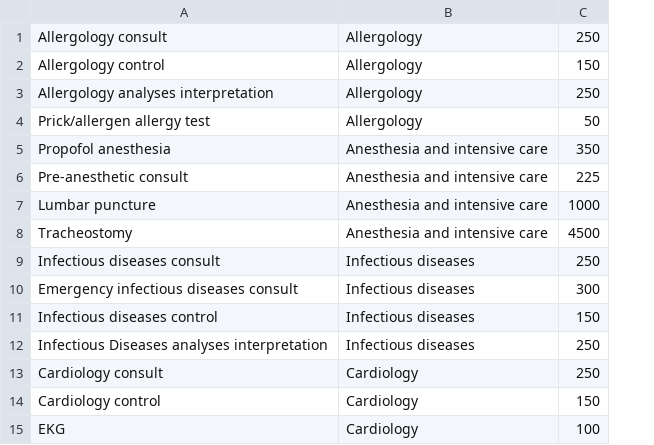
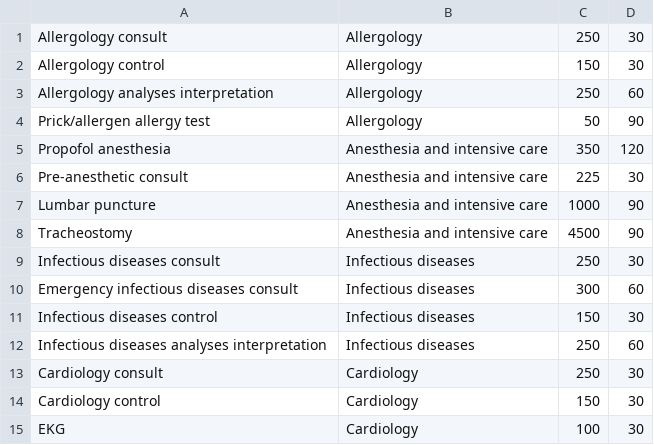
Before and after one commit to felixcirebea/medicalsys, a CSV file: src/main/resources/input-files/investigations.csv, drawn as a sheet; only a part is shown; the diff names each change by its address in the sheet, - before the commit and + after, or states it on an @@ line.

```diff
--- a/src/main/resources/input-files/investigations.csv
+++ b/src/main/resources/input-files/investigations.csv
+column D, rows 1-15: 30 | 30 | 60 | 90 | 120 | 30 | 90 | 90 | 30 | 60 | 30 | 60 | 30 | 30 | 30
-A12: Infectious Diseases analyses interpretation
+A12: Infectious diseases analyses interpretation
```
Also changed, not shown: 28 other files.
